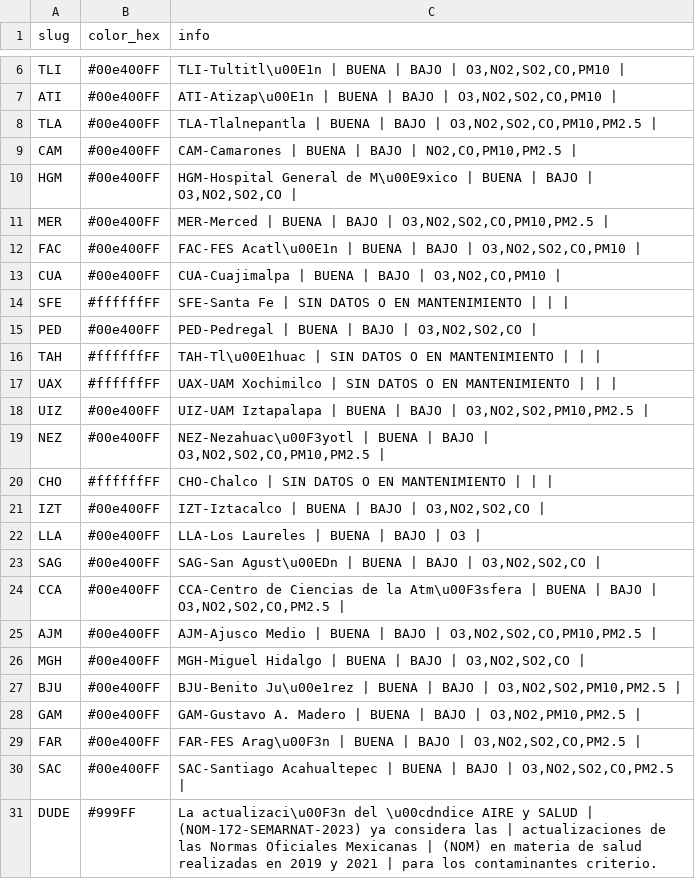
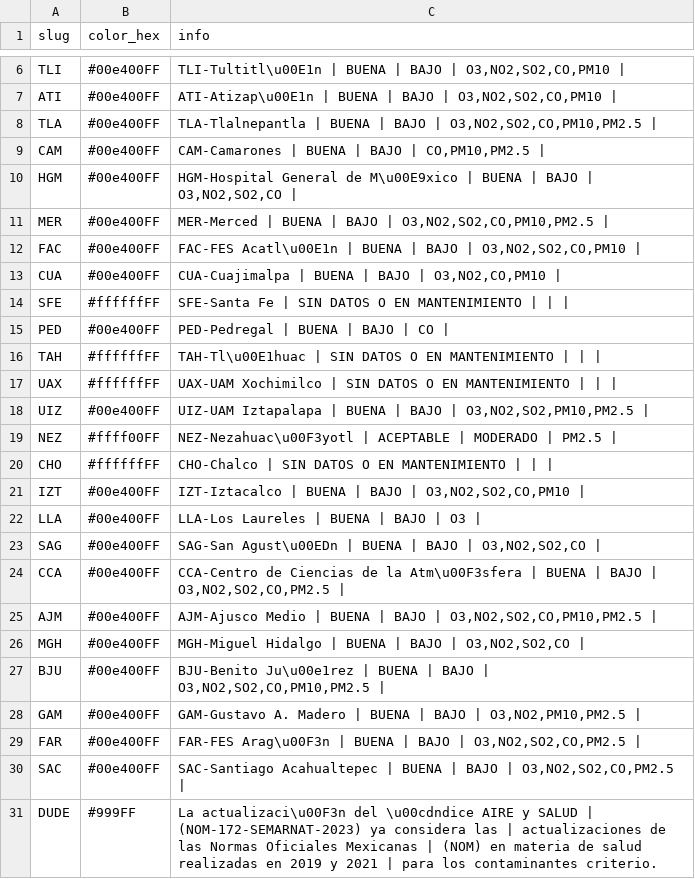
Before and after one commit to josepablo-sur/airecdmx, a CSV file: datos_aire.csv, drawn as a sheet; only a part is shown, gaps mark what is left out.

```diff
--- a/datos_aire.csv
+++ b/datos_aire.csv
@@ -8,3 +8,3 @@ ATI,#00e400FF,"ATI-Atizap\u00E1n | BUENA  | BAJO  | O3,NO2,SO2,CO,PM10 |"
 TLA,#00e400FF,"TLA-Tlalnepantla | BUENA  | BAJO  | O3,NO2,SO2,CO,PM10,PM2.5 |"
-CAM,#00e400FF,"CAM-Camarones | BUENA  | BAJO  | NO2,CO,PM10,PM2.5 |"
+CAM,#00e400FF,"CAM-Camarones | BUENA  | BAJO  | CO,PM10,PM2.5 |"
 HGM,#00e400FF,"HGM-Hospital General de M\u00E9xico | BUENA  | BAJO  | O3,NO2,SO2,CO |"
@@ -14,3 +14,3 @@ CUA,#00e400FF,"CUA-Cuajimalpa | BUENA  | BAJO  | O3,NO2,CO,PM10 |"
 SFE,#ffffffFF,SFE-Santa Fe | SIN DATOS O EN MANTENIMIENTO  |  |  |
-PED,#00e400FF,"PED-Pedregal | BUENA  | BAJO  | O3,NO2,SO2,CO |"
+PED,#00e400FF,PED-Pedregal | BUENA  | BAJO  | CO |
 TAH,#ffffffFF,TAH-Tl\u00E1huac | SIN DATOS O EN MANTENIMIENTO  |  |  |
@@ -18,5 +18,5 @@ UAX,#ffffffFF,UAX-UAM Xochimilco | SIN DATOS O EN MANTENIMIENTO  |  |  |
 UIZ,#00e400FF,"UIZ-UAM Iztapalapa | BUENA  | BAJO  | O3,NO2,SO2,PM10,PM2.5 |"
-NEZ,#00e400FF,"NEZ-Nezahuac\u00F3yotl | BUENA  | BAJO  | O3,NO2,SO2,CO,PM10,PM2.5 |"
+NEZ,#ffff00FF,NEZ-Nezahuac\u00F3yotl | ACEPTABLE  | MODERADO  | PM2.5 |
 CHO,#ffffffFF,CHO-Chalco | SIN DATOS O EN MANTENIMIENTO  |  |  |
-IZT,#00e400FF,"IZT-Iztacalco | BUENA  | BAJO  | O3,NO2,SO2,CO |"
+IZT,#00e400FF,"IZT-Iztacalco | BUENA  | BAJO  | O3,NO2,SO2,CO,PM10 |"
 LLA,#00e400FF,LLA-Los Laureles | BUENA  | BAJO  | O3 |
@@ -26,3 +26,3 @@ AJM,#00e400FF,"AJM-Ajusco Medio | BUENA  | BAJO  | O3,NO2,SO2,CO,PM10,PM2.5 |"
 MGH,#00e400FF,"MGH-Miguel Hidalgo | BUENA  | BAJO  | O3,NO2,SO2,CO |"
-BJU,#00e400FF,"BJU-Benito Ju\u00e1rez | BUENA  | BAJO  | O3,NO2,SO2,PM10,PM2.5 |"
+BJU,#00e400FF,"BJU-Benito Ju\u00e1rez | BUENA  | BAJO  | O3,NO2,SO2,CO,PM10,PM2.5 |"
 GAM,#00e400FF,"GAM-Gustavo A. Madero | BUENA  | BAJO  | O3,NO2,PM10,PM2.5 |"
```
